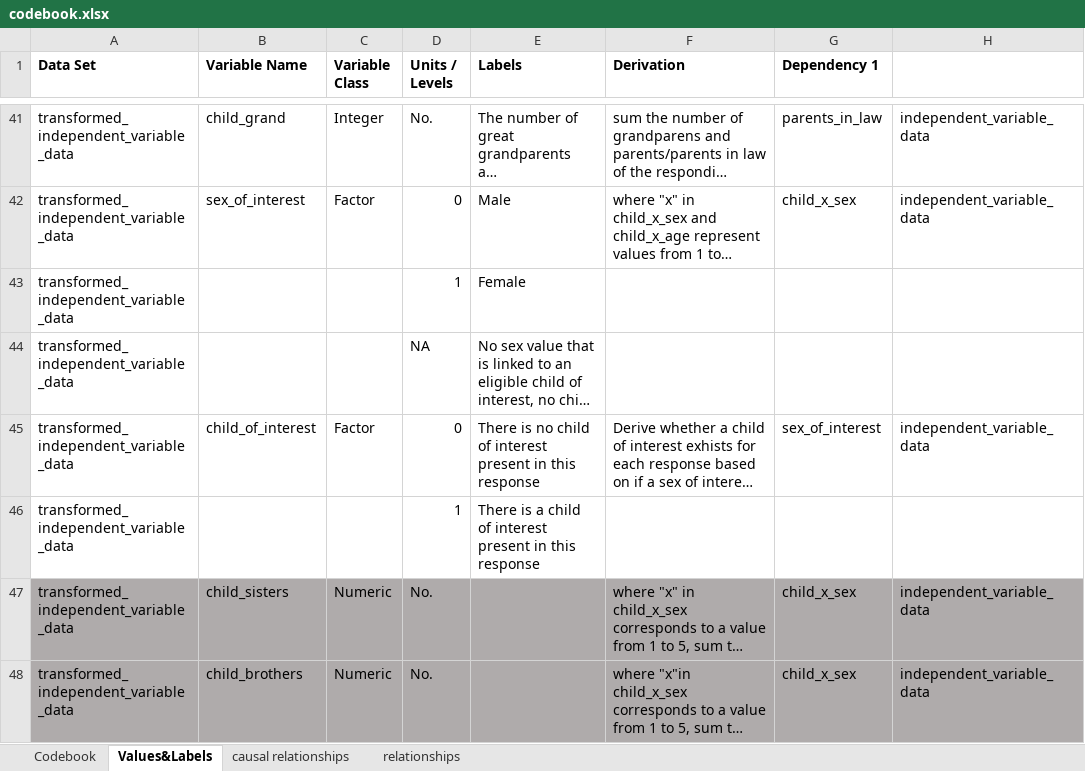
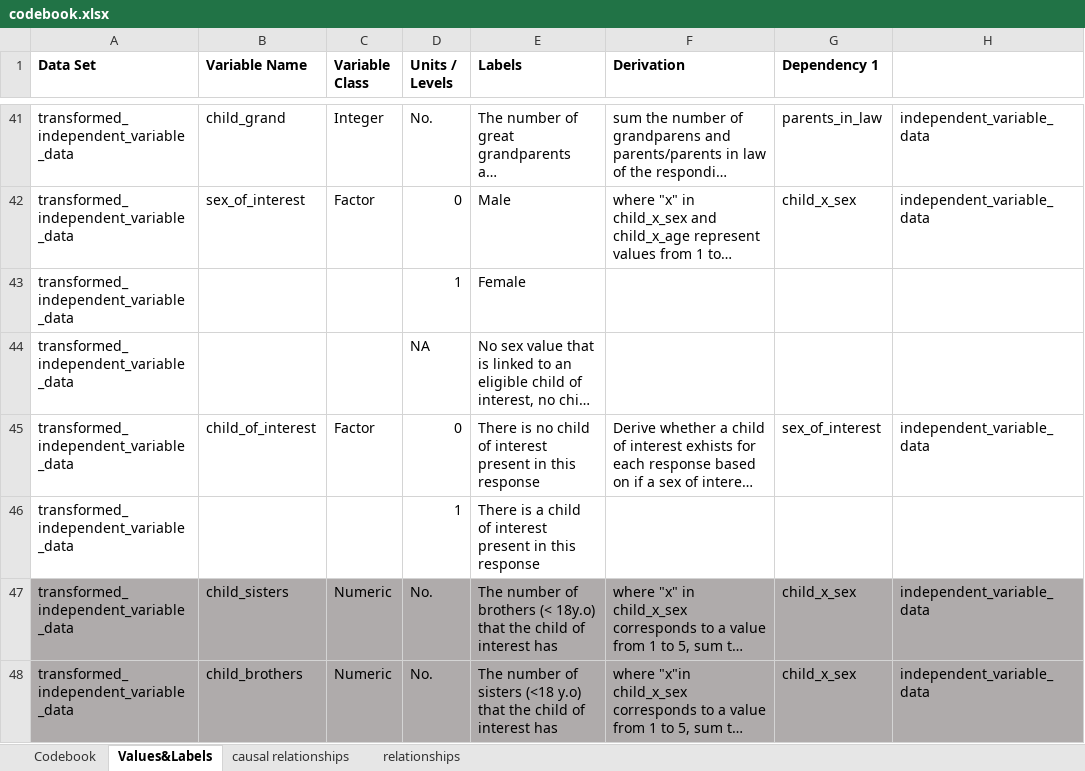
Before and after one commit to tommybobberson/vaccination_uptake_jacsis2023, an Excel workbook: Data/JACSIS2023/processed/codebook.xlsx, sheet Values&Labels, drawn as a sheet; only a part is shown, gaps mark what is left out; long unchanged cells end in …; values as stored, in another font and other column widths than the file's, no borders; the diff covers the shown part only; the diff names each change by its address in the sheet, - before the commit and + after, or states it on an @@ line.

```diff
--- a/Data/JACSIS2023/processed/codebook.xlsx (sheet Values&Labels)
+++ b/Data/JACSIS2023/processed/codebook.xlsx (sheet Values&Labels)
-E47 (Labels): (empty)
+E47 (Labels): The number of brothers (< 18y.o) that the child of interest has
-E48 (Labels): (empty)
+E48 (Labels): The number of sisters (<18 y.o) that the child of interest has
```
Also changed, not shown: 5 edited cells elsewhere in this sheet, sheet relationships, sheet causal relationships, sheet Codebook, 3 other files.
